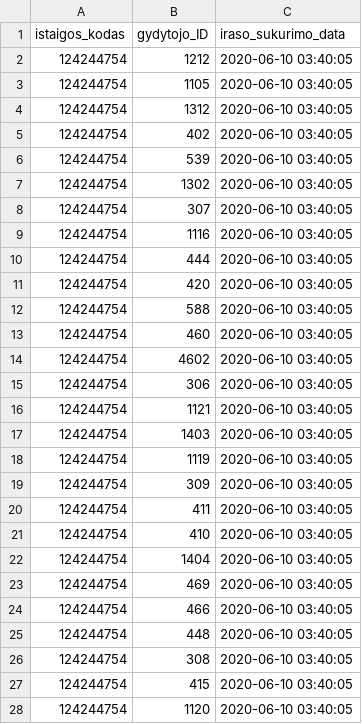
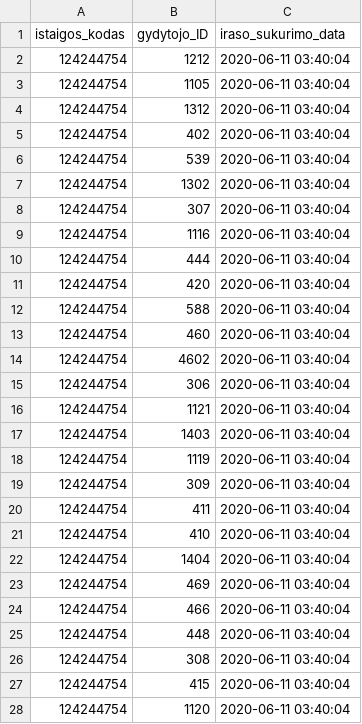
Before and after one commit to vilnius/karoliniskiu-poliklinika, a CSV file: 124244754_family_doctors_list.csv, drawn as a sheet; only a part is shown; the diff covers the shown part only.

```diff
--- a/124244754_family_doctors_list.csv
+++ b/124244754_family_doctors_list.csv
@@ -1,28 +1,28 @@
 istaigos_kodas;gydytojo_ID;iraso_sukurimo_data
-124244754;1212;2020-06-10 03:40:05
-124244754;1105;2020-06-10 03:40:05
-124244754;1312;2020-06-10 03:40:05
-124244754;402;2020-06-10 03:40:05
-124244754;539;2020-06-10 03:40:05
-124244754;1302;2020-06-10 03:40:05
-124244754;307;2020-06-10 03:40:05
-124244754;1116;2020-06-10 03:40:05
-124244754;444;2020-06-10 03:40:05
-124244754;420;2020-06-10 03:40:05
-124244754;588;2020-06-10 03:40:05
-124244754;460;2020-06-10 03:40:05
-124244754;4602;2020-06-10 03:40:05
-124244754;306;2020-06-10 03:40:05
-124244754;1121;2020-06-10 03:40:05
-124244754;1403;2020-06-10 03:40:05
-124244754;1119;2020-06-10 03:40:05
-124244754;309;2020-06-10 03:40:05
-124244754;411;2020-06-10 03:40:05
-124244754;410;2020-06-10 03:40:05
-124244754;1404;2020-06-10 03:40:05
-124244754;469;2020-06-10 03:40:05
-124244754;466;2020-06-10 03:40:05
-124244754;448;2020-06-10 03:40:05
-124244754;308;2020-06-10 03:40:05
-124244754;415;2020-06-10 03:40:05
-124244754;1120;2020-06-10 03:40:05
+124244754;1212;2020-06-11 03:40:04
+124244754;1105;2020-06-11 03:40:04
+124244754;1312;2020-06-11 03:40:04
+124244754;402;2020-06-11 03:40:04
+124244754;539;2020-06-11 03:40:04
+124244754;1302;2020-06-11 03:40:04
+124244754;307;2020-06-11 03:40:04
+124244754;1116;2020-06-11 03:40:04
+124244754;444;2020-06-11 03:40:04
+124244754;420;2020-06-11 03:40:04
+124244754;588;2020-06-11 03:40:04
+124244754;460;2020-06-11 03:40:04
+124244754;4602;2020-06-11 03:40:04
+124244754;306;2020-06-11 03:40:04
+124244754;1121;2020-06-11 03:40:04
+124244754;1403;2020-06-11 03:40:04
+124244754;1119;2020-06-11 03:40:04
+124244754;309;2020-06-11 03:40:04
+124244754;411;2020-06-11 03:40:04
+124244754;410;2020-06-11 03:40:04
+124244754;1404;2020-06-11 03:40:04
+124244754;469;2020-06-11 03:40:04
+124244754;466;2020-06-11 03:40:04
+124244754;448;2020-06-11 03:40:04
+124244754;308;2020-06-11 03:40:04
+124244754;415;2020-06-11 03:40:04
+124244754;1120;2020-06-11 03:40:04
```
Also changed, not shown: 22 edited cells elsewhere in this file, 124244754_free_registrations.csv.
